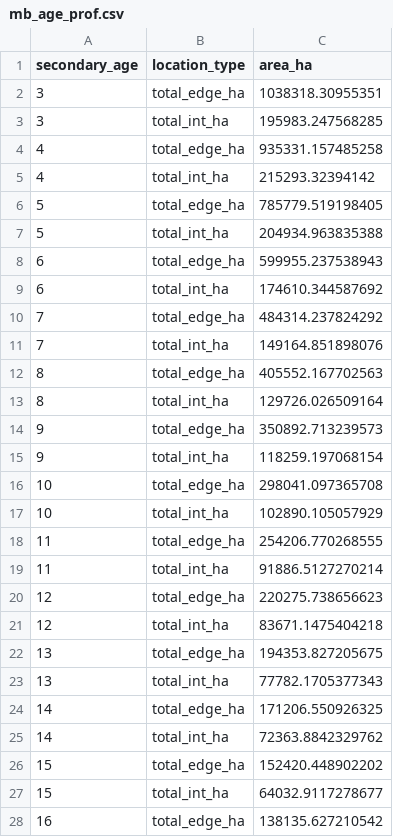
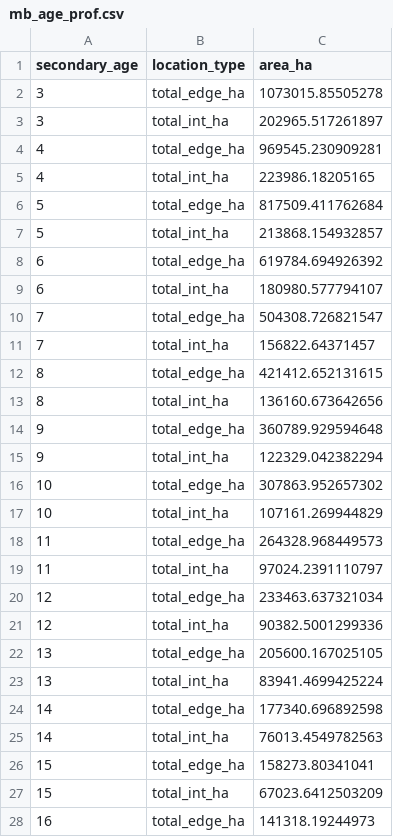
Before and after one commit to jsheen/secVegDefo, a CSV file: data/plot_data/mb_age_prof.csv, drawn as a sheet; only a part is shown; the diff covers the shown part only.

```diff
--- a/data/plot_data/mb_age_prof.csv
+++ b/data/plot_data/mb_age_prof.csv
@@ -1,28 +1,28 @@
 secondary_age,location_type,area_ha
-3,total_edge_ha,1038318.30955351
-3,total_int_ha,195983.247568285
-4,total_edge_ha,935331.157485258
-4,total_int_ha,215293.32394142
-5,total_edge_ha,785779.519198405
-5,total_int_ha,204934.963835388
-6,total_edge_ha,599955.237538943
-6,total_int_ha,174610.344587692
-7,total_edge_ha,484314.237824292
-7,total_int_ha,149164.851898076
-8,total_edge_ha,405552.167702563
-8,total_int_ha,129726.026509164
-9,total_edge_ha,350892.713239573
-9,total_int_ha,118259.197068154
-10,total_edge_ha,298041.097365708
-10,total_int_ha,102890.105057929
-11,total_edge_ha,254206.770268555
-11,total_int_ha,91886.5127270214
-12,total_edge_ha,220275.738656623
-12,total_int_ha,83671.1475404218
-13,total_edge_ha,194353.827205675
-13,total_int_ha,77782.1705377343
-14,total_edge_ha,171206.550926325
-14,total_int_ha,72363.8842329762
-15,total_edge_ha,152420.448902202
-15,total_int_ha,64032.9117278677
-16,total_edge_ha,138135.627210542
+3,total_edge_ha,1073015.85505278
+3,total_int_ha,202965.517261897
+4,total_edge_ha,969545.230909281
+4,total_int_ha,223986.18205165
+5,total_edge_ha,817509.411762684
+5,total_int_ha,213868.154932857
+6,total_edge_ha,619784.694926392
+6,total_int_ha,180980.577794107
+7,total_edge_ha,504308.726821547
+7,total_int_ha,156822.64371457
+8,total_edge_ha,421412.652131615
+8,total_int_ha,136160.673642656
+9,total_edge_ha,360789.929594648
+9,total_int_ha,122329.042382294
+10,total_edge_ha,307863.952657302
+10,total_int_ha,107161.269944829
+11,total_edge_ha,264328.968449573
+11,total_int_ha,97024.2391110797
+12,total_edge_ha,233463.637321034
+12,total_int_ha,90382.5001299336
+13,total_edge_ha,205600.167025105
+13,total_int_ha,83941.4699425224
+14,total_edge_ha,177340.696892598
+14,total_int_ha,76013.4549782563
+15,total_edge_ha,158273.80341041
+15,total_int_ha,67023.6412503209
+16,total_edge_ha,141318.19244973
```
Also changed, not shown: 1 edited cell elsewhere in this file, data/plot_data/prim_seasonal.csv, data/plot_data/seasonal_monthly_edge.csv, 13 other files.
